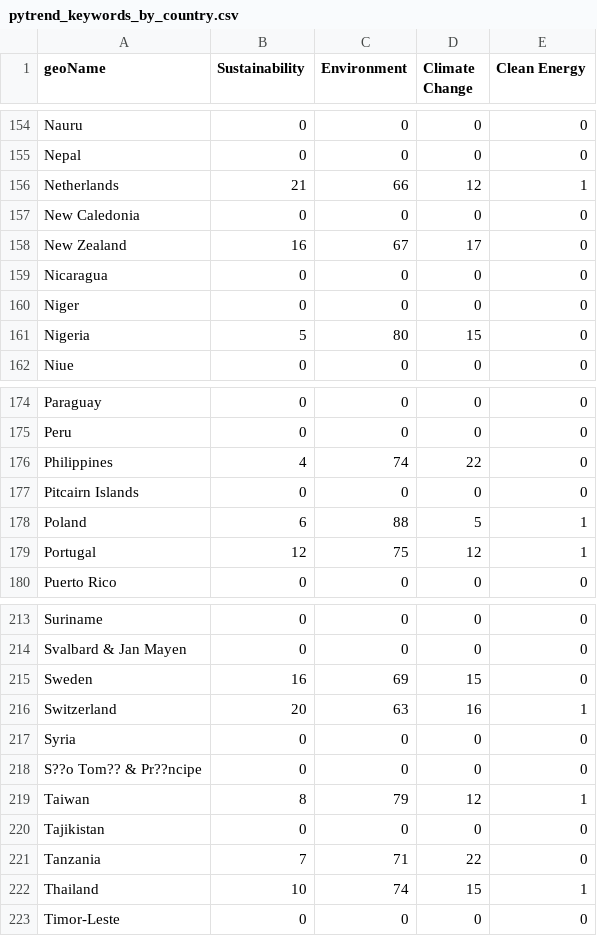
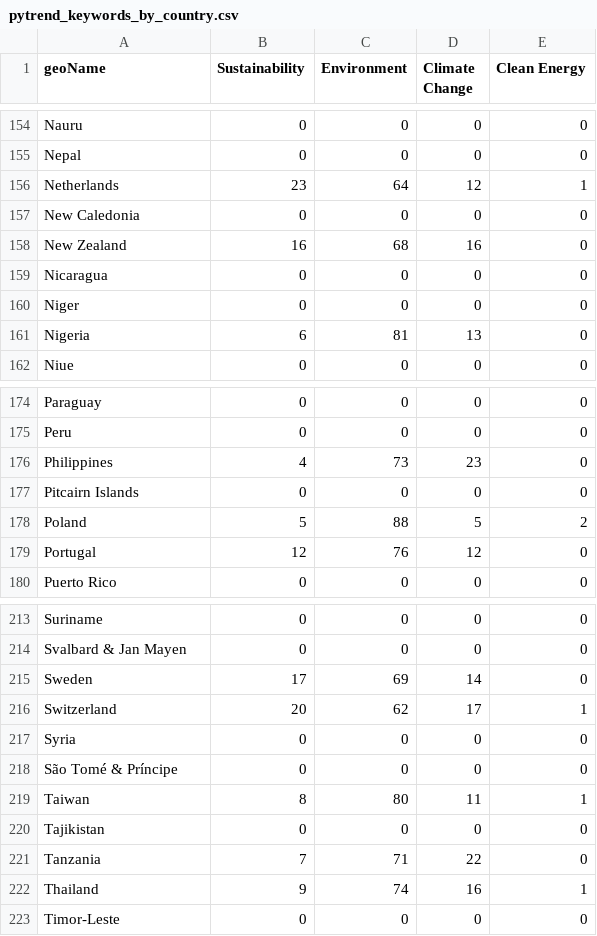
Before and after one commit to TessPalan/climate-change-dashbaord, a CSV file: static/js/data/pytrend_keywords_by_country.csv, drawn as a sheet; only a part is shown, gaps mark what is left out; the diff covers the shown part only; the diff names each change by its address in the sheet, - before the commit and + after, or states it on an @@ line.

```diff
--- a/static/js/data/pytrend_keywords_by_country.csv
+++ b/static/js/data/pytrend_keywords_by_country.csv
-B156 (Sustainability): 21
+B156 (Sustainability): 23
-C156 (Environment): 66
+C156 (Environment): 64
-C158 (Environment): 67
+C158 (Environment): 68
-D158 (Climate Change): 17
+D158 (Climate Change): 16
-B161 (Sustainability): 5
+B161 (Sustainability): 6
-C161 (Environment): 80
+C161 (Environment): 81
-D161 (Climate Change): 15
+D161 (Climate Change): 13
-C176 (Environment): 74
+C176 (Environment): 73
-D176 (Climate Change): 22
+D176 (Climate Change): 23
-B178 (Sustainability): 6
+B178 (Sustainability): 5
-E178 (Clean Energy): 1
+E178 (Clean Energy): 2
-C179 (Environment): 75
+C179 (Environment): 76
-E179 (Clean Energy): 1
+E179 (Clean Energy): 0
-B215 (Sustainability): 16
+B215 (Sustainability): 17
-D215 (Climate Change): 15
+D215 (Climate Change): 14
-C216 (Environment): 63
+C216 (Environment): 62
-D216 (Climate Change): 16
+D216 (Climate Change): 17
-A218 (geoName): S??o Tom?? & Pr??ncipe
+A218 (geoName): São Tomé & Príncipe
-C219 (Environment): 79
+C219 (Environment): 80
-D219 (Climate Change): 12
+D219 (Climate Change): 11
-B222 (Sustainability): 10
+B222 (Sustainability): 9
-D222 (Climate Change): 15
+D222 (Climate Change): 16
```
Also changed, not shown: 66 edited cells elsewhere in this file, 1 other file.
